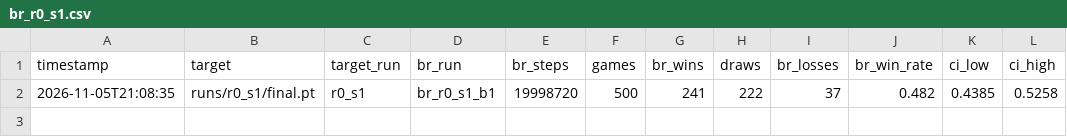
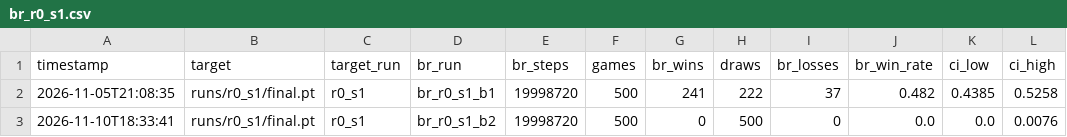
Before and after one commit to RiccardoSamaritan/FootsiesRL, a CSV file: results/br_r0_s1.csv, drawn as a sheet.

```diff
--- a/results/br_r0_s1.csv
+++ b/results/br_r0_s1.csv
@@ -2 +2,2 @@ timestamp,target,target_run,br_run,br_steps,games,br_wins,draws,br_losses,br_win
 2026-11-05T21:08:35,runs/r0_s1/final.pt,r0_s1,br_r0_s1_b1,19998720,500,241,222,37,0.482,0.4385,0.5258
+2026-11-10T18:33:41,runs/r0_s1/final.pt,r0_s1,br_r0_s1_b2,19998720,500,0,500,0,0.0,0.0,0.0076
```
Also changed, not shown: results/br_r2_s1.csv, results/br_r3_s1.csv, 10 other files.
